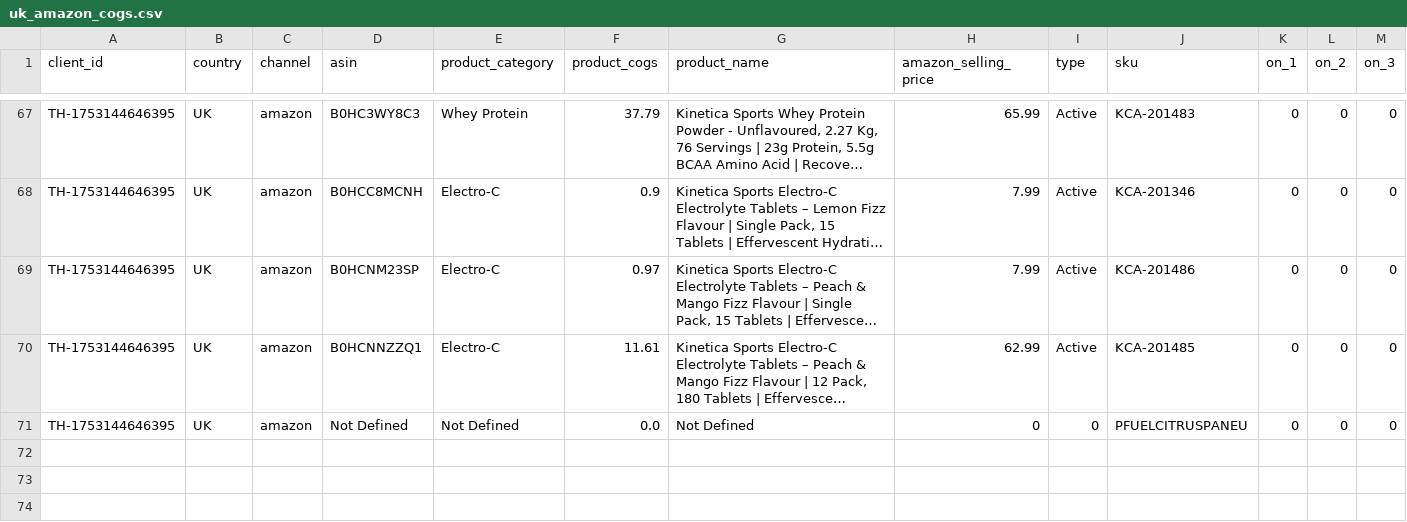
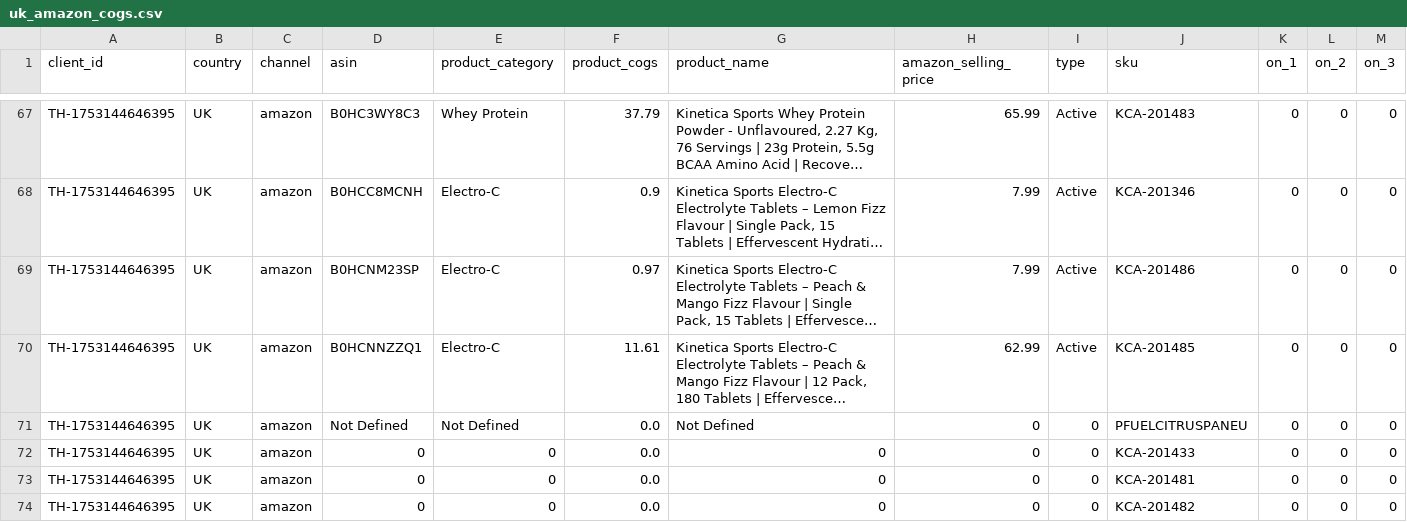
Before and after one commit to Shivank2401/Centralized-Ecosystem-Control-Center-Portal, a CSV file: cogs/knc/uk_amazon_cogs.csv, drawn as a sheet; only a part is shown, gaps mark what is left out; long unchanged cells end in …; the diff names each change by its address in the sheet, - before the commit and + after, or states it on an @@ line.

```diff
--- a/cogs/knc/uk_amazon_cogs.csv
+++ b/cogs/knc/uk_amazon_cogs.csv
+row 72: TH-1753144646395 | UK | amazon | 0 | 0 | 0.0 | 0 | 0 | 0 | KCA-201433 | 0 | 0 | 0
+row 73: TH-1753144646395 | UK | amazon | 0 | 0 | 0.0 | 0 | 0 | 0 | KCA-201481 | 0 | 0 | 0
+row 74: TH-1753144646395 | UK | amazon | 0 | 0 | 0.0 | 0 | 0 | 0 | KCA-201482 | 0 | 0 | 0
```
Also changed, not shown: cogs/knc/de_amazon_cogs.csv, cogs/knc/ie_shopify_cogs.csv, 23 other files.
